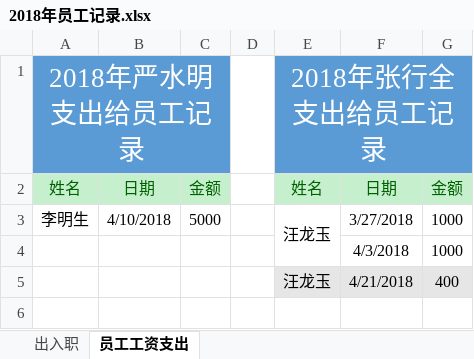
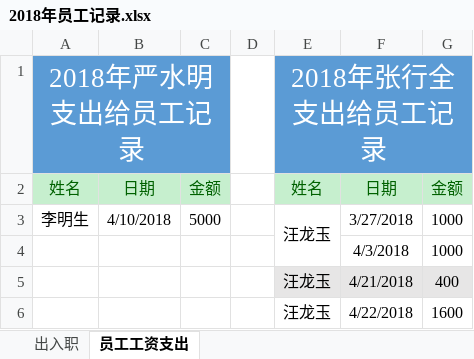
Before and after one commit to zackxingquan/2018-05, an Excel workbook: 2018年员工记录.xlsx, sheet 员工工资支出, drawn as a sheet; values as stored, in another font and other column widths than the file's, no borders; the diff names each change by its address in the sheet, - before the commit and + after, or states it on an @@ line.

```diff
--- a/2018年员工记录.xlsx (sheet 员工工资支出)
+++ b/2018年员工记录.xlsx (sheet 员工工资支出)
+row 6:  |  |  |  | 汪龙玉 | 4/22/2018 | 1600
```
Also changed, not shown: 2018-04.xlsx.
